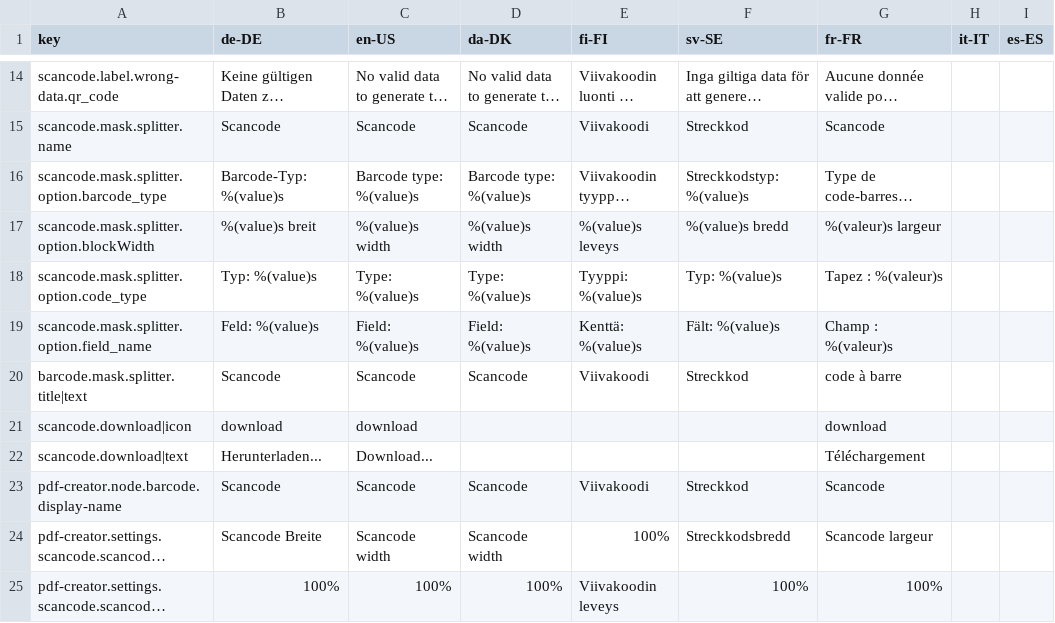
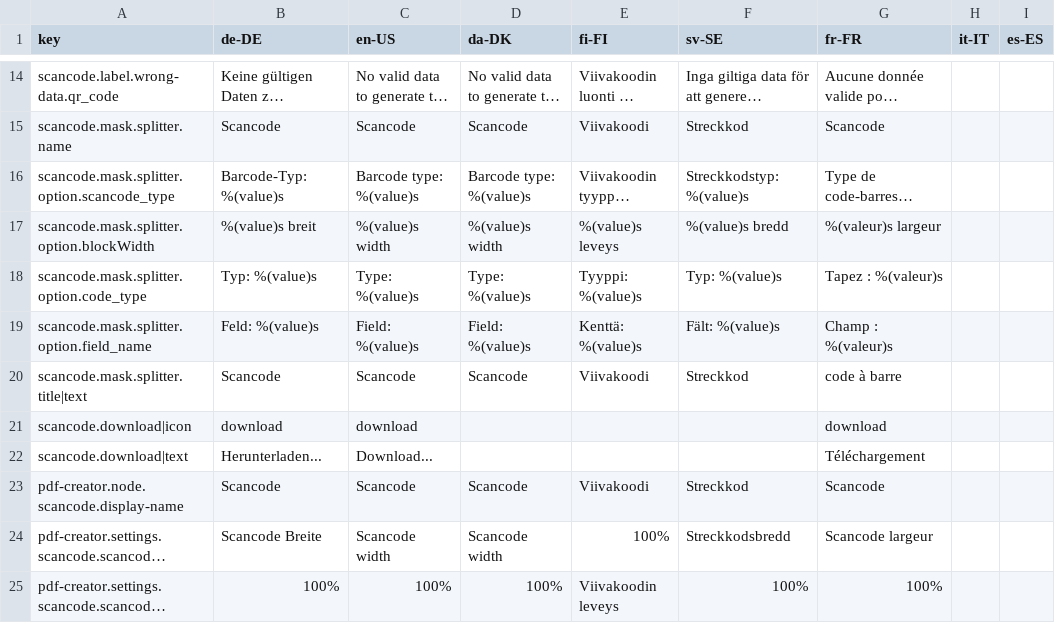
Before and after one commit to programmfabrik/fylr-plugin-scancode-display, a CSV file: l10n/scancodeDisplay.csv, drawn as a sheet; only a part is shown, gaps mark what is left out; long unchanged cells end in …; the diff names each change by its address in the sheet, - before the commit and + after, or states it on an @@ line.

Commit message:
changed plugin name to fylr*

```diff
--- a/l10n/scancodeDisplay.csv
+++ b/l10n/scancodeDisplay.csv
-A16 (key): scancode.mask.splitter.option.barcode_type
+A16 (key): scancode.mask.splitter.option.scancode_type
-A20 (key): barcode.mask.splitter.title|text
+A20 (key): scancode.mask.splitter.title|text
-A23 (key): pdf-creator.node.barcode.display-name
+A23 (key): pdf-creator.node.scancode.display-name
```
Also changed, not shown: 6 other files.
